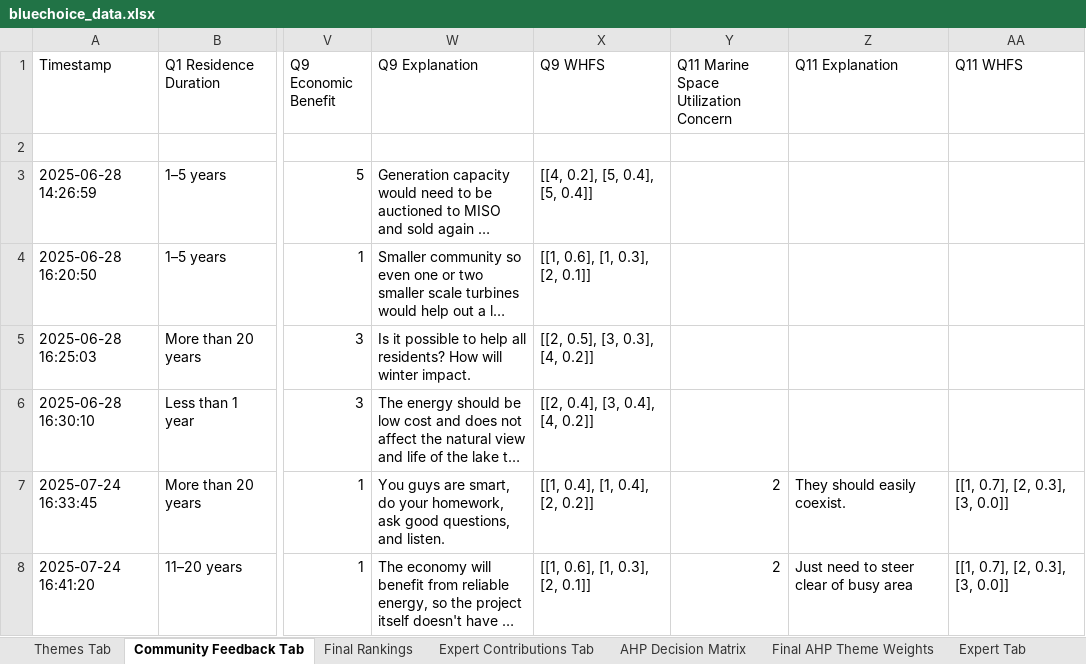
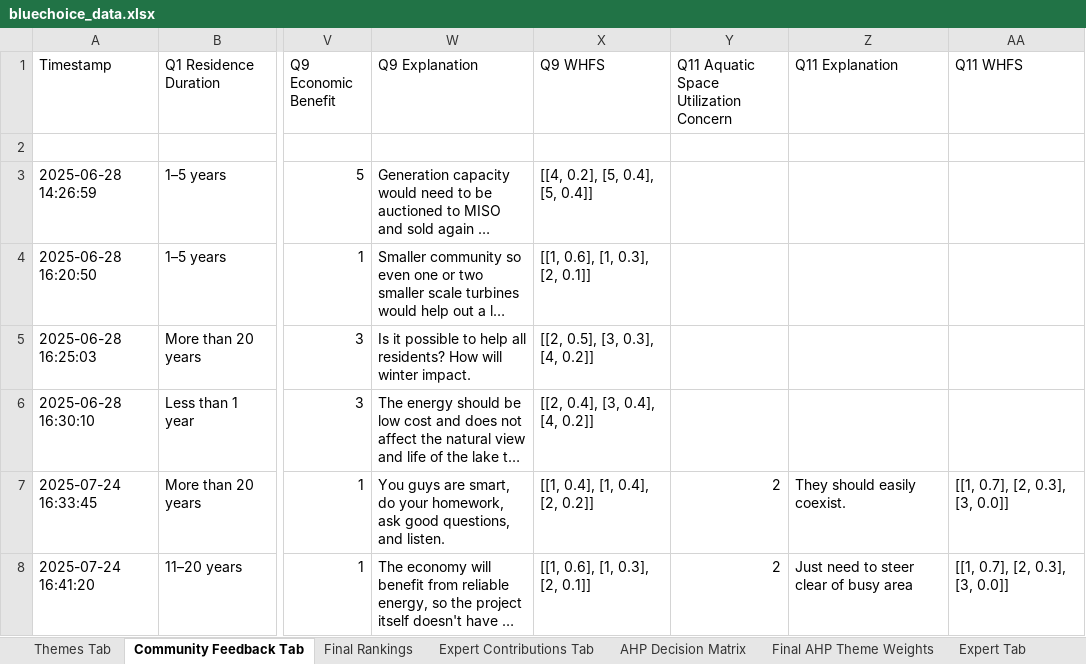
Before and after one commit to vishnu-vs-umich/WEC-Convergence-Work, an Excel workbook: streamlit_wec_full_app_repo/bluechoice_data.xlsx, sheet Community Feedback Tab, drawn as a sheet; only a part is shown, gaps mark what is left out; long unchanged cells end in …; values as stored, in another font and other column widths than the file's, no borders; the diff names each change by its address in the sheet, - before the commit and + after, or states it on an @@ line.

Commit message:
marine changed to aquatic

```diff
--- a/streamlit_wec_full_app_repo/bluechoice_data.xlsx (sheet Community Feedback Tab)
+++ b/streamlit_wec_full_app_repo/bluechoice_data.xlsx (sheet Community Feedback Tab)
-Y1: Q11 Marine Space Utilization Concern
+Y1: Q11 Aquatic Space Utilization Concern
```
Also changed, not shown: sheet PIS_NIS_Contrib, sheet Expert Contributions Tab, sheet Final AHP Theme Weights, sheet Themes Tab, sheet AHP Decision Matrix, streamlit_wec_full_app_repo/BI_Preliminary_Survey.xlsx, 1 other file.
